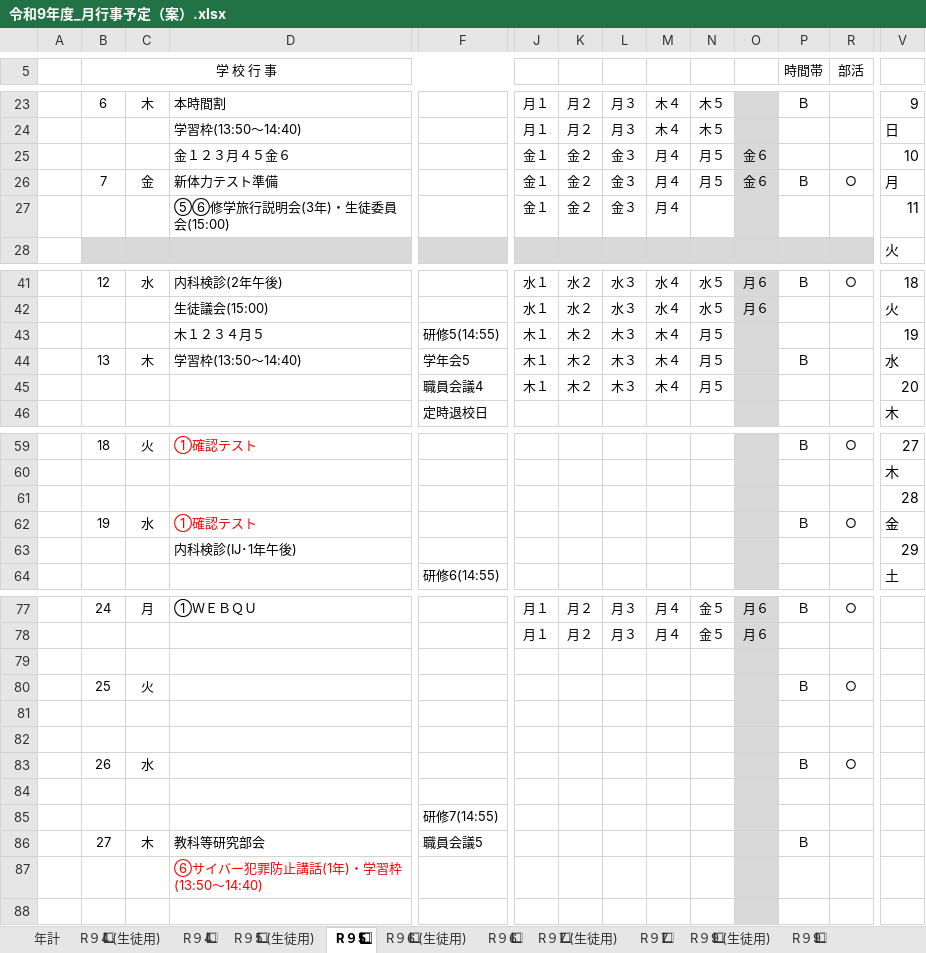
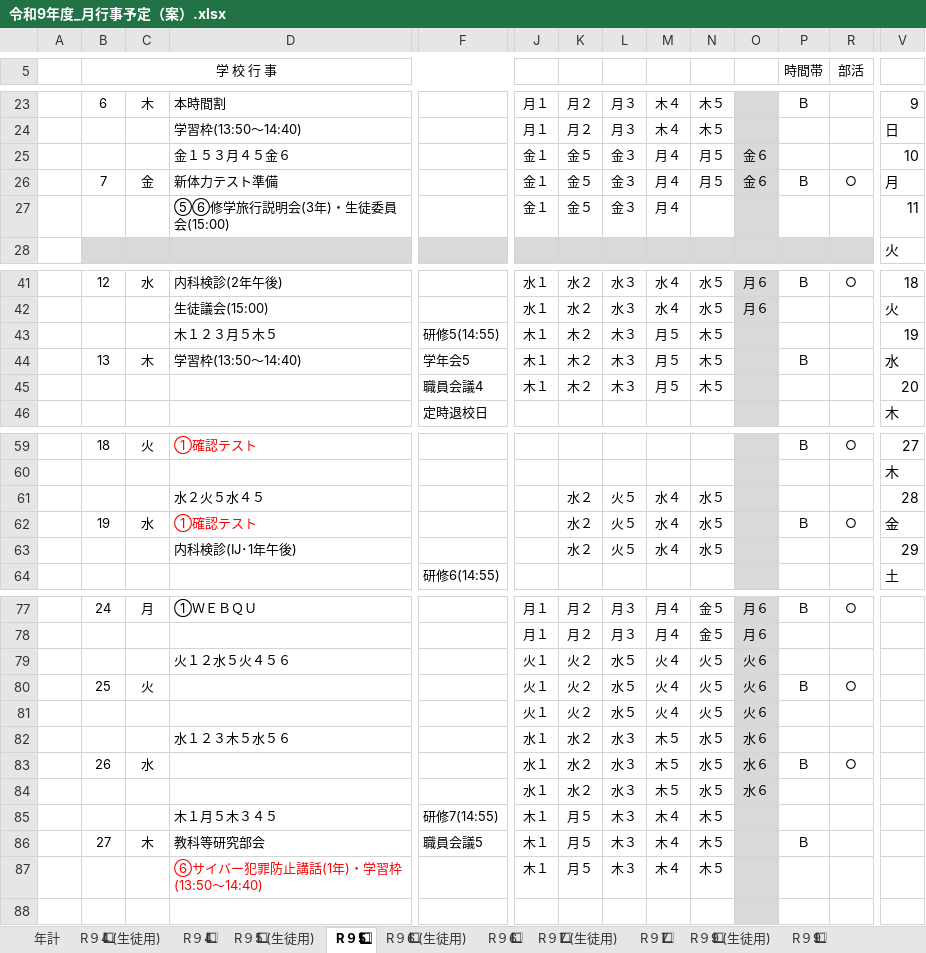
Before and after one commit to nanosa730/update, an Excel workbook: 令和9年度_月行事予定（案）.xlsx, sheet R９5⃣, drawn as a sheet; only a part is shown, gaps mark what is left out; values as stored, in another font and other column widths than the file's, no borders; removed rows and columns are numbered as before the commit, all else as after; rows hold the shown columns only; the diff names each change by its address in the sheet, - before the commit and + after, or states it on an @@ line.

```diff
--- a/令和9年度_月行事予定（案）.xlsx (sheet R９5⃣)
+++ b/令和9年度_月行事予定（案）.xlsx (sheet R９5⃣)
-D25: 金１２３月４５金６
+D25: 金１５３月４５金６
-K25:K27: 金２
+K25:K27: 金５
-D43: 木１２３４月５
+D43: 木１２３月５木５
-M43:M45: 木４
+M43:M45: 月５
-N43:N45: 月５
+N43:N45: 木５
-row 61:  |  |  |  |  |  |  |  |  |  |  |  |  | 28
+row 61:  |  |  | 水２火５水４５ |  |  | 水２ | 火５ | 水４ | 水５ |  |  |  | 28
-K62: (empty)
+K62: 水２
-L62: (empty)
+L62: 火５
-M62: (empty)
+M62: 水４
-N62: (empty)
+N62: 水５
-row 63:  |  |  | 内科検診(IJ･1年午後) |  |  |  |  |  |  |  |  |  | 29
+row 63:  |  |  | 内科検診(IJ･1年午後) |  |  | 水２ | 火５ | 水４ | 水５ |  |  |  | 29
-row 79: (empty)
+row 79:  |  |  | 火１２水５火４５６ |  | 火１ | 火２ | 水５ | 火４ | 火５ | 火６
-row 80:  | 25 | 火 |  |  |  |  |  |  |  |  | Ｂ | ○
-row 80: (empty)
+row 80:  | 25 | 火 |  |  | 火１ | 火２ | 水５ | 火４ | 火５ | 火６ | Ｂ | ○
-row 81: (empty)
+row 81:  |  |  |  |  | 火１ | 火２ | 水５ | 火４ | 火５ | 火６
-row 83:  | 26 | 水 |  |  |  |  |  |  |  |  | Ｂ | ○
-row 82: (empty)
+row 82:  |  |  | 水１２３木５水５６ |  | 水１ | 水２ | 水３ | 木５ | 水５ | 水６
-row 85:  |  |  |  | 研修7(14:55)
-row 86:  | 27 | 木 | 教科等研究部会 | 職員会議5 |  |  |  |  |  |  | Ｂ
-row 87:  |  |  | ⑥サイバー犯罪防止講話(1年)・学習枠(13:50〜14:40)
+row 83:  | 26 | 水 |  |  | 水１ | 水２ | 水３ | 木５ | 水５ | 水６ | Ｂ | ○
+row 84:  |  |  |  |  | 水１ | 水２ | 水３ | 木５ | 水５ | 水６
+row 85:  |  |  | 木１月５木３４５ | 研修7(14:55) | 木１ | 月５ | 木３ | 木４ | 木５
+row 86:  | 27 | 木 | 教科等研究部会 | 職員会議5 | 木１ | 月５ | 木３ | 木４ | 木５ |  | Ｂ
+row 87:  |  |  | ⑥サイバー犯罪防止講話(1年)・学習枠(13:50〜14:40) |  | 木１ | 月５ | 木３ | 木４ | 木５
```
Also changed, not shown: sheet R９5⃣ (生徒用), sheet R９4⃣, sheet R９1⃣ (生徒用), sheet R９1⃣, sheet R９4⃣ (生徒用), sheet R９2⃣, 13 more sheets, 令和9年度_授業数カウント.xlsx, 5 other files.
